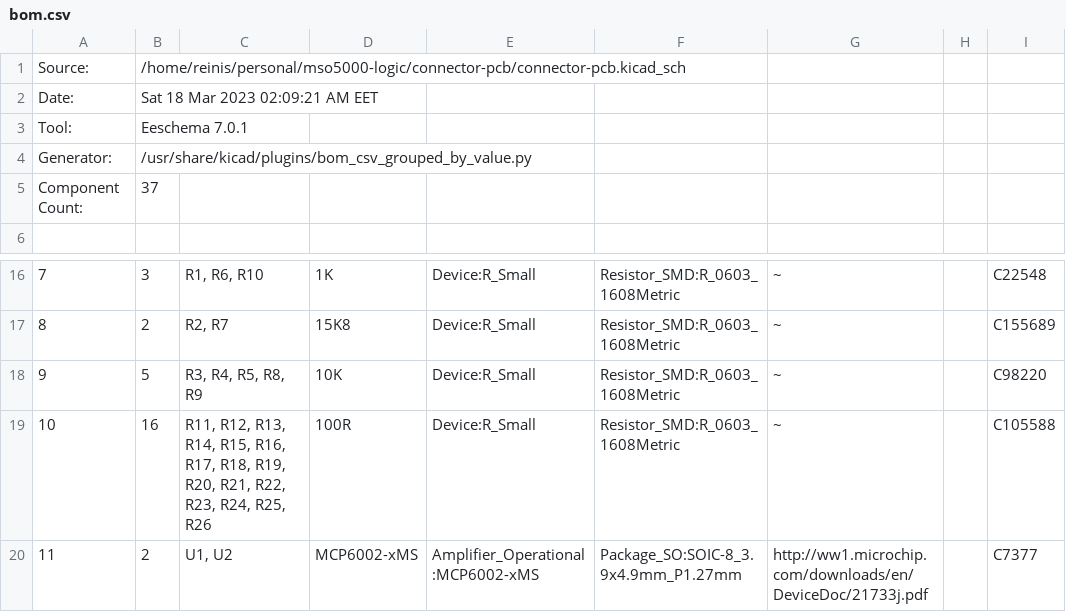
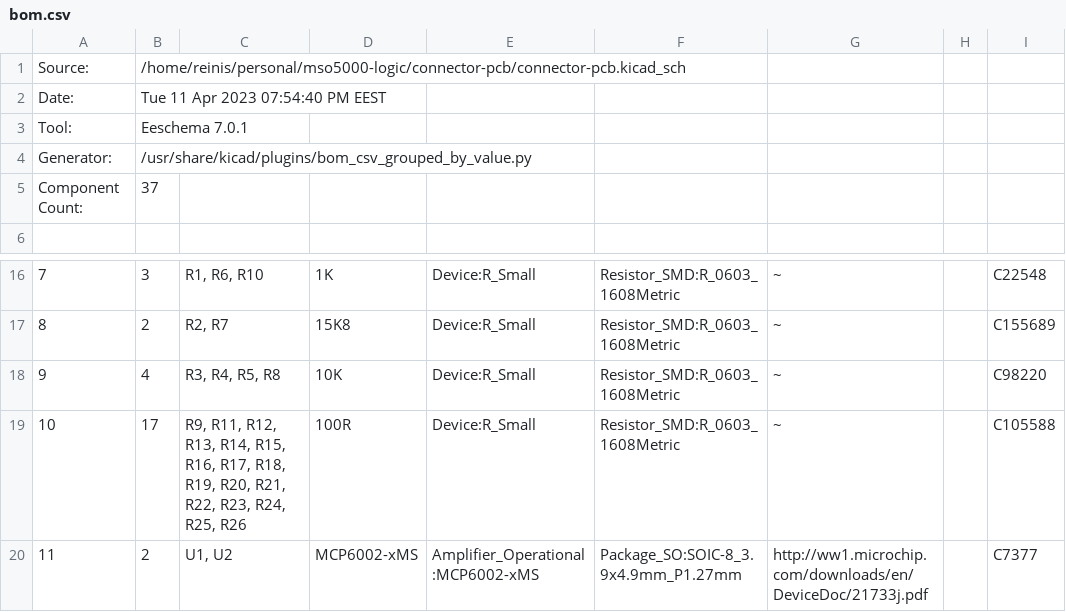
Before and after one commit to festlv/mso5000-logic-probe, a CSV file: connector-pcb/outputs/bom.csv, drawn as a sheet; only a part is shown, gaps mark what is left out; the diff names each change by its address in the sheet, - before the commit and + after, or states it on an @@ line.

Commit message:
Changed R9 of connector PCB from 10k to 100R (otherwise the scope wouldn't detect the probes)

```diff
--- a/connector-pcb/outputs/bom.csv
+++ b/connector-pcb/outputs/bom.csv
-B2: Sat 18 Mar 2023 02:09:21 AM EET
+B2: Tue 11 Apr 2023 07:54:40 PM EEST
-B18: 5
+B18: 4
-C18: R3, R4, R5, R8, R9
+C18: R3, R4, R5, R8
-B19: 16
+B19: 17
-C19: R11, R12,…
+C19: R9, R11, R12,…
```
Also changed, not shown: connector-pcb/outputs/jlc/bom.csv, 25 other files.
